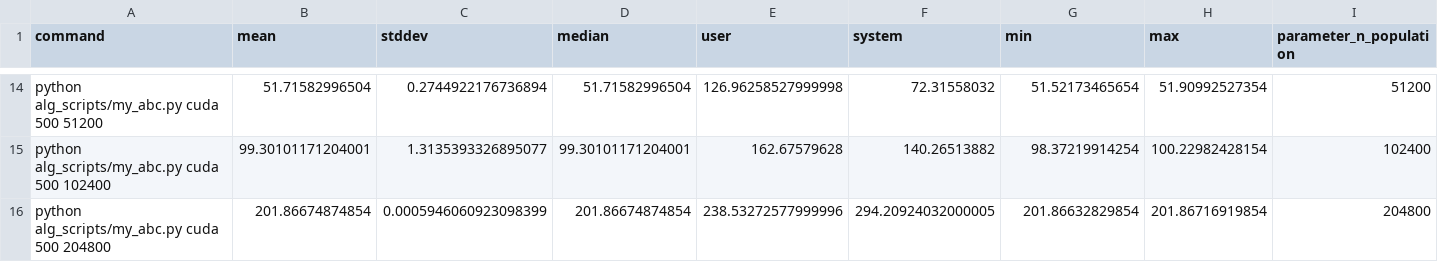
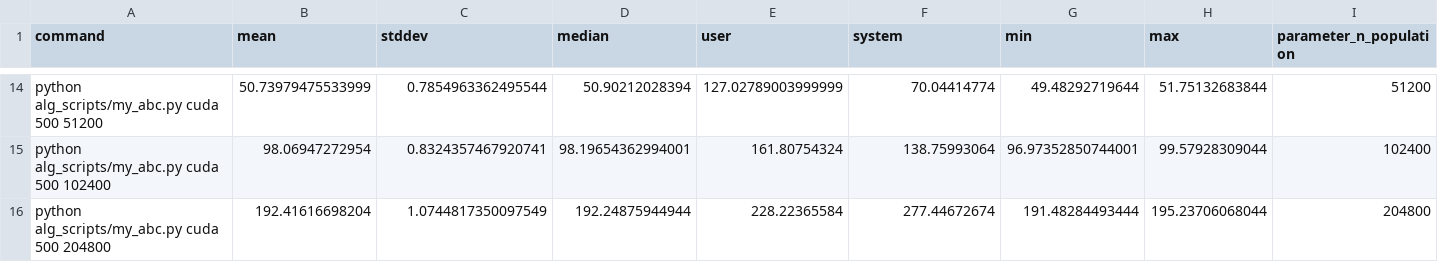
Before and after one commit to stlenyk/magisterium_prototyping, a CSV file: benchmarks/final/results/my_abc_cuda.csv, drawn as a sheet; only a part is shown, gaps mark what is left out; the diff covers the shown part only; the diff names each change by its address in the sheet, - before the commit and + after, or states it on an @@ line.

```diff
--- a/benchmarks/final/results/my_abc_cuda.csv
+++ b/benchmarks/final/results/my_abc_cuda.csv
-B14 (mean): 51.71582996504
+B14 (mean): 50.73979475533999
-C14 (stddev): 0.2744922176736894
+C14 (stddev): 0.7854963362495544
-D14 (median): 51.71582996504
+D14 (median): 50.90212028394
-E14 (user): 126.96258527999998
+E14 (user): 127.02789003999999
-F14 (system): 72.31558032
+F14 (system): 70.04414774
-G14 (min): 51.52173465654
+G14 (min): 49.48292719644
-H14 (max): 51.90992527354
+H14 (max): 51.75132683844
-B15 (mean): 99.30101171204001
+B15 (mean): 98.06947272954
-C15 (stddev): 1.3135393326895077
+C15 (stddev): 0.8324357467920741
-D15 (median): 99.30101171204001
+D15 (median): 98.19654362994001
-E15 (user): 162.67579628
+E15 (user): 161.80754324
-F15 (system): 140.26513882
+F15 (system): 138.75993064
-G15 (min): 98.37219914254
+G15 (min): 96.97352850744001
-H15 (max): 100.22982428154
+H15 (max): 99.57928309044
-B16 (mean): 201.86674874854
+B16 (mean): 192.41616698204
-C16 (stddev): 0.0005946060923098399
+C16 (stddev): 1.0744817350097549
-D16 (median): 201.86674874854
+D16 (median): 192.24875944944
-E16 (user): 238.53272577999996
+E16 (user): 228.22365584
-F16 (system): 294.20924032000005
+F16 (system): 277.44672674
-G16 (min): 201.86632829854
+G16 (min): 191.48284493444
-H16 (max): 201.86716919854
+H16 (max): 195.23706068044
```
Also changed, not shown: 84 edited cells elsewhere in this file, benchmarks/final/results/my_cro_cuda.csv, benchmarks/final/results/my_sa_cpu.csv, 7 other files.
